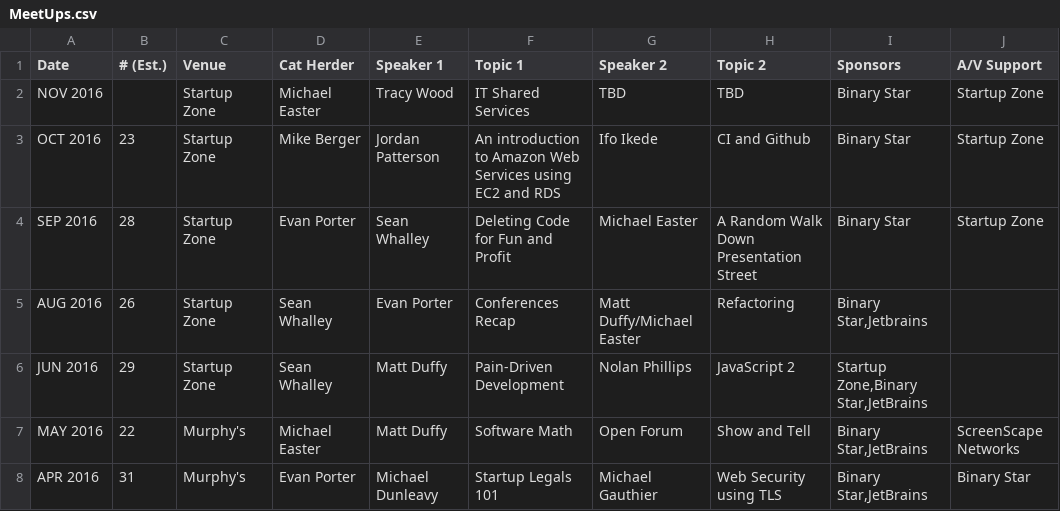
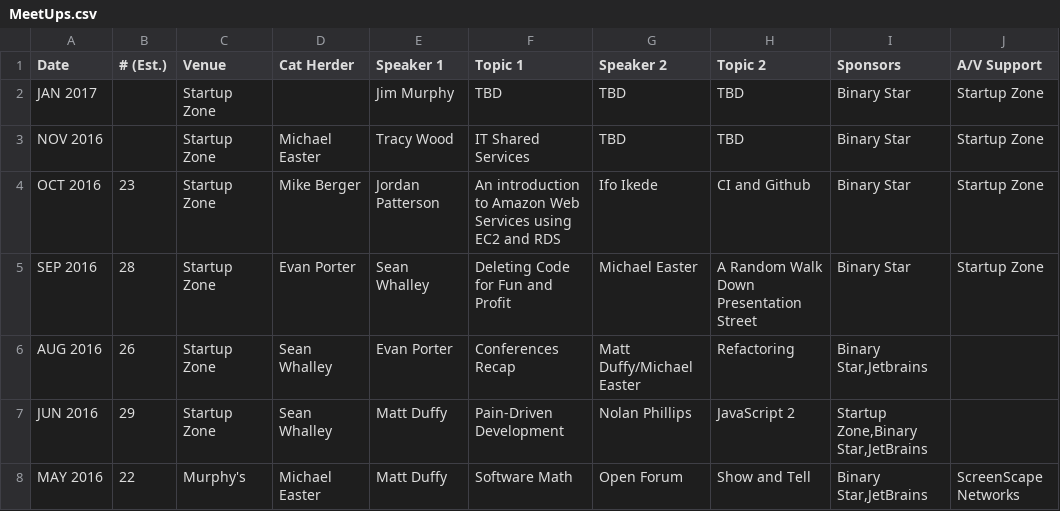
Before and after one commit to peidevs/Event_Resources, a CSV file: MeetUps.csv, drawn as a sheet; only a part is shown; the shorter side is filled out with more unchanged rows.

Commit message:
update for Jan 2017

```diff
--- a/MeetUps.csv
+++ b/MeetUps.csv
@@ -1,2 +1,3 @@
 "Date","# (Est.)","Venue","Cat Herder","Speaker 1"," Topic 1","Speaker 2"," Topic 2","Sponsors","A/V Support"
+"JAN 2017","","Startup Zone","","Jim Murphy","TBD","TBD","TBD","Binary Star","Startup Zone"
 "NOV 2016","","Startup Zone","Michael Easter","Tracy Wood","IT Shared Services","TBD","TBD","Binary Star","Startup Zone"
```
